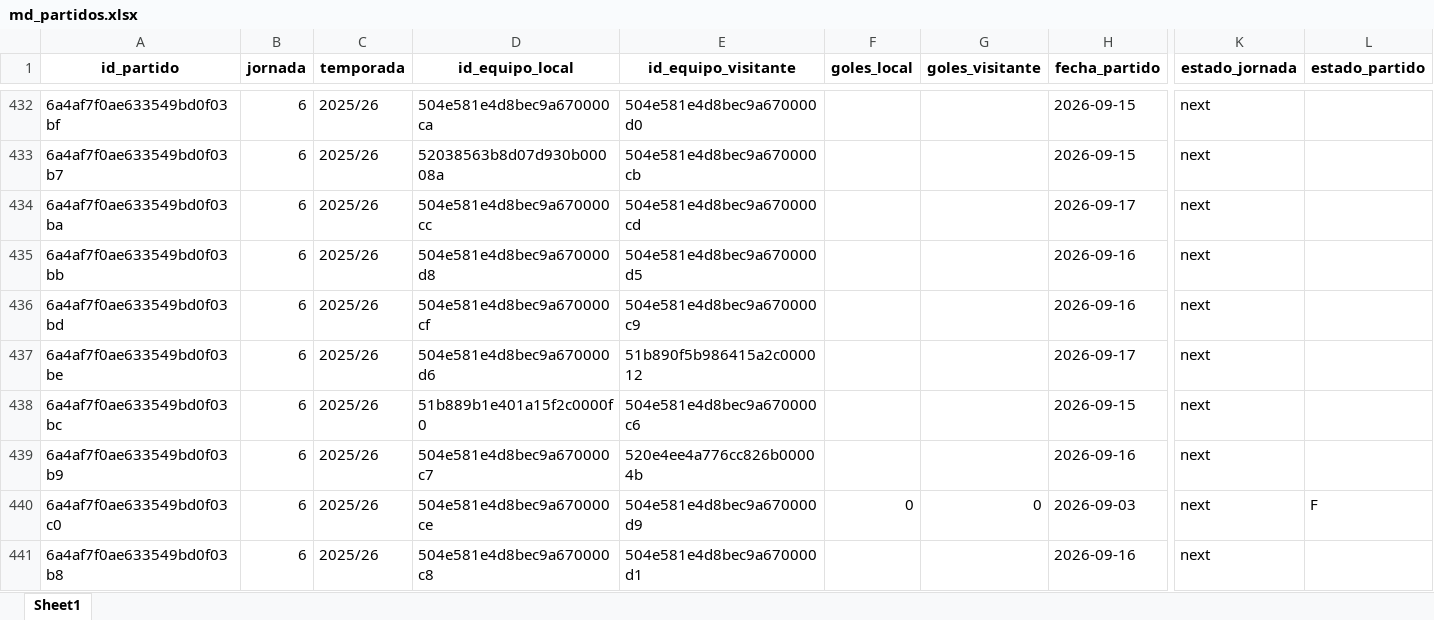
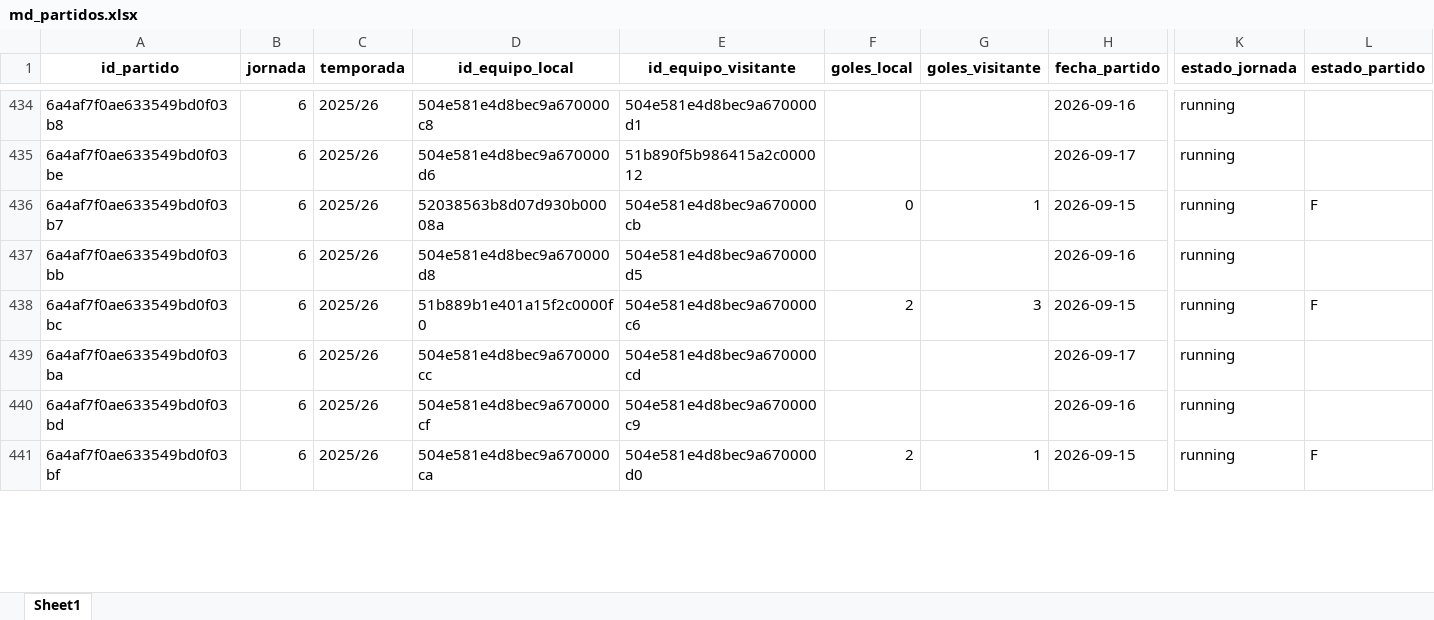
Before and after one commit to kelo71bis/FutmondoBOT, an Excel workbook: datos/maestros/md_partidos.xlsx, sheet Sheet1, drawn as a sheet; only a part is shown, gaps mark what is left out; values as stored, in another font and other column widths than the file's, no borders; removed rows and columns are numbered as before the commit, all else as after; rows hold the shown columns only; the diff covers the shown part only; the diff names each change by its address in the sheet, - before the commit and + after, or states it on an @@ line.

```diff
--- a/datos/maestros/md_partidos.xlsx (sheet Sheet1)
+++ b/datos/maestros/md_partidos.xlsx (sheet Sheet1)
-A434 (id_partido): 6a4af7f0ae633549bd0f03bf
+A434 (id_partido): 6a4af7f0ae633549bd0f03b8
-D434 (id_equipo_local): 504e581e4d8bec9a670000ca
+D434 (id_equipo_local): 504e581e4d8bec9a670000c8
-E434 (id_equipo_visitante): 504e581e4d8bec9a670000d0
+E434 (id_equipo_visitante): 504e581e4d8bec9a670000d1
-H434 (fecha_partido): 2026-09-15
+H434 (fecha_partido): 2026-09-16
-K434 (estado_jornada): next
+K434 (estado_jornada): running
+row 435: 6a4af7f0ae633549bd0f03be | 6 | 2025/26 | 504e581e4d8bec9a670000d6 | 51b890f5b986415a2c000012 |  |  | 2026-09-17 | running
-F436 (goles_local): (empty)
+F436 (goles_local): 0
-G436 (goles_visitante): (empty)
+G436 (goles_visitante): 1
-K436 (estado_jornada): next
+K436 (estado_jornada): running
-L436 (estado_partido): (empty)
+L436 (estado_partido): F
-row 434: 6a4af7f0ae633549bd0f03ba | 6 | 2025/26 | 504e581e4d8bec9a670000cc | 504e581e4d8bec9a670000cd |  |  | 2026-09-17 | next
-K437 (estado_jornada): next
+K437 (estado_jornada): running
-row 436: 6a4af7f0ae633549bd0f03bd | 6 | 2025/26 | 504e581e4d8bec9a670000cf | 504e581e4d8bec9a670000c9 |  |  | 2026-09-16 | next
-row 437: 6a4af7f0ae633549bd0f03be | 6 | 2025/26 | 504e581e4d8bec9a670000d6 | 51b890f5b986415a2c000012 |  |  | 2026-09-17 | next
-F438 (goles_local): (empty)
+F438 (goles_local): 2
-G438 (goles_visitante): (empty)
+G438 (goles_visitante): 3
-K438 (estado_jornada): next
+K438 (estado_jornada): running
-L438 (estado_partido): (empty)
+L438 (estado_partido): F
+row 439: 6a4af7f0ae633549bd0f03ba | 6 | 2025/26 | 504e581e4d8bec9a670000cc | 504e581e4d8bec9a670000cd |  |  | 2026-09-17 | running
-A440 (id_partido): 6a4af7f0ae633549bd0f03b9
+A440 (id_partido): 6a4af7f0ae633549bd0f03bd
-D440 (id_equipo_local): 504e581e4d8bec9a670000c7
+D440 (id_equipo_local): 504e581e4d8bec9a670000cf
-E440 (id_equipo_visitante): 520e4ee4a776cc826b00004b
+E440 (id_equipo_visitante): 504e581e4d8bec9a670000c9
-K440 (estado_jornada): next
+K440 (estado_jornada): running
-row 440: 6a4af7f0ae633549bd0f03c0 | 6 | 2025/26 | 504e581e4d8bec9a670000ce | 504e581e4d8bec9a670000d9 | 0 | 0 | 2026-09-03 | next | F
-A441 (id_partido): 6a4af7f0ae633549bd0f03b8
+A441 (id_partido): 6a4af7f0ae633549bd0f03bf
-D441 (id_equipo_local): 504e581e4d8bec9a670000c8
+D441 (id_equipo_local): 504e581e4d8bec9a670000ca
-E441 (id_equipo_visitante): 504e581e4d8bec9a670000d1
+E441 (id_equipo_visitante): 504e581e4d8bec9a670000d0
-F441 (goles_local): (empty)
+F441 (goles_local): 2
-G441 (goles_visitante): (empty)
+G441 (goles_visitante): 1
-H441 (fecha_partido): 2026-09-16
+H441 (fecha_partido): 2026-09-15
-K441 (estado_jornada): next
+K441 (estado_jornada): running
-L441 (estado_partido): (empty)
+L441 (estado_partido): F
```
Also changed, not shown: 2 added rows, 195 moved rows and 10 edited cells elsewhere in this sheet, datos/hechos/td_admin.xlsx, datos/hechos/td_puntos_jugadores_2025_26.xlsx, 6 other files.
